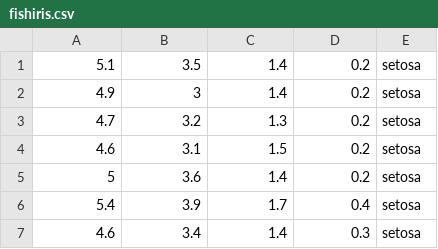
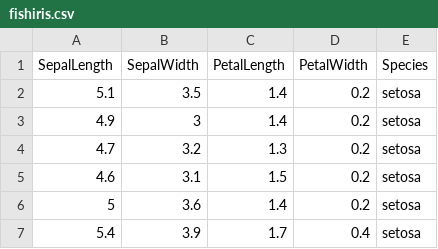
Before and after one commit to jesper-olsen/DecisionTrees, a CSV file: 03_Python Code/data/fishiris.csv, drawn as a sheet; only a part is shown; the shorter side is filled out with more unchanged rows.

```diff
--- a/03_Python Code/data/fishiris.csv
+++ b/03_Python Code/data/fishiris.csv
@@ -1 +1,2 @@
+SepalLength,SepalWidth,PetalLength,PetalWidth,Species
 5.1, 3.5, 1.4, 0.2, setosa
```
Also changed, not shown: 03_Python Code/data/tbc.csv, 2 other files.
